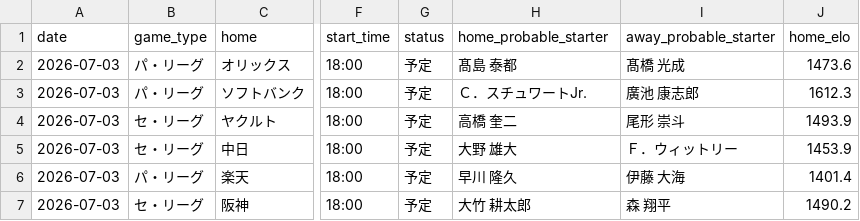
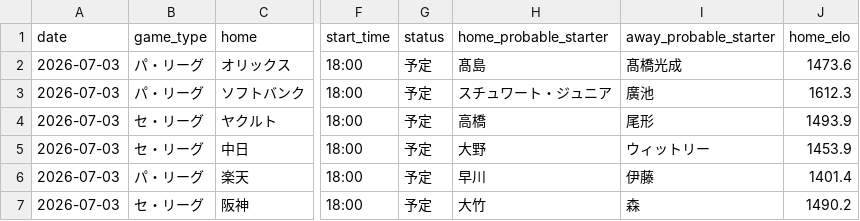
Before and after one commit to hrt2223/npb-elo, a CSV file: npb/2026/output/today_probabilities.csv, drawn as a sheet; only a part is shown, gaps mark what is left out; the diff names each change by its address in the sheet, - before the commit and + after, or states it on an @@ line.

```diff
--- a/npb/2026/output/today_probabilities.csv
+++ b/npb/2026/output/today_probabilities.csv
-H2 (home_probable_starter): 髙島 泰都
+H2 (home_probable_starter): 髙島
-I2 (away_probable_starter): 髙橋 光成
+I2 (away_probable_starter): 髙橋光成
-H3 (home_probable_starter): Ｃ．スチュワートJr.
+H3 (home_probable_starter): スチュワート・ジュニア
-I3 (away_probable_starter): 廣池 康志郎
+I3 (away_probable_starter): 廣池
-H4 (home_probable_starter): 高橋 奎二
+H4 (home_probable_starter): 高橋
-I4 (away_probable_starter): 尾形 崇斗
+I4 (away_probable_starter): 尾形
-H5 (home_probable_starter): 大野 雄大
+H5 (home_probable_starter): 大野
-I5 (away_probable_starter): Ｆ．ウィットリー
+I5 (away_probable_starter): ウィットリー
-H6 (home_probable_starter): 早川 隆久
+H6 (home_probable_starter): 早川
-I6 (away_probable_starter): 伊藤 大海
+I6 (away_probable_starter): 伊藤
-H7 (home_probable_starter): 大竹 耕太郎
+H7 (home_probable_starter): 大竹
-I7 (away_probable_starter): 森 翔平
+I7 (away_probable_starter): 森
```
Also changed, not shown: 1 other file.
